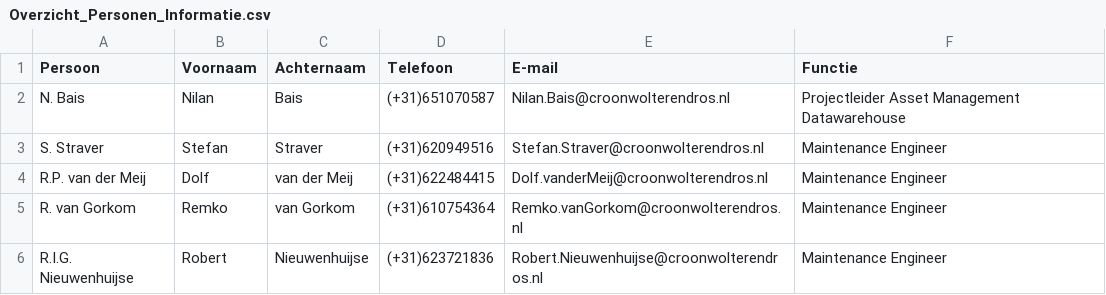
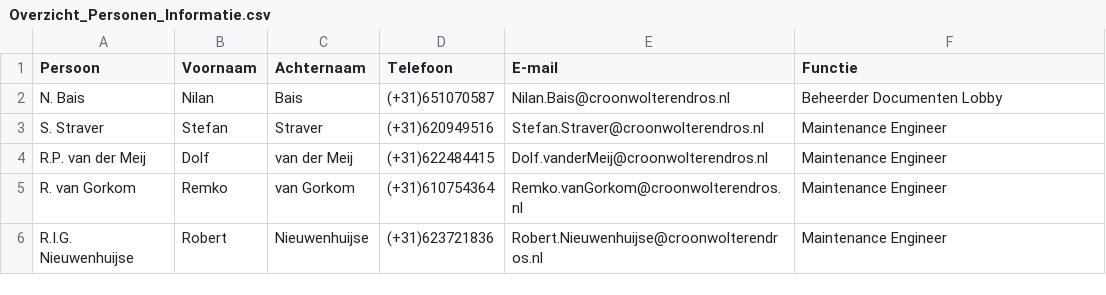
Before and after one commit to cwend-iam/DocumentenLobbyFork, a CSV file: res/Overzicht_Personen_Informatie.csv, drawn as a sheet.

```diff
--- a/res/Overzicht_Personen_Informatie.csv
+++ b/res/Overzicht_Personen_Informatie.csv
@@ -1,3 +1,3 @@
 Persoon;Voornaam;Achternaam;Telefoon;E-mail;Functie
-N. Bais;Nilan;Bais;(+31)651070587;Nilan.Bais@croonwolterendros.nl;Projectleider Asset Management Datawarehouse
+N. Bais;Nilan;Bais;(+31)651070587;Nilan.Bais@croonwolterendros.nl;Beheerder Documenten Lobby
 S. Straver;Stefan;Straver;(+31)620949516;Stefan.Straver@croonwolterendros.nl;Maintenance Engineer
```
Also changed, not shown: res/Overzicht_Eigenaarschap_documenten.csv, 5 other files.
